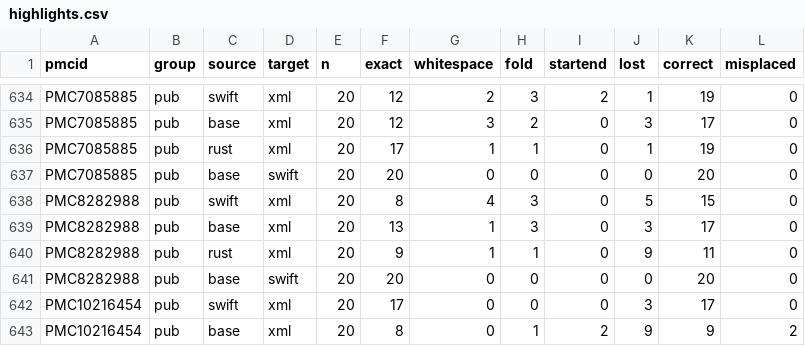
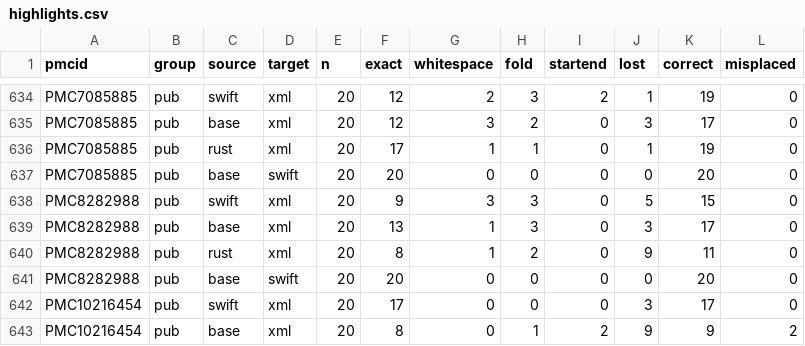
Before and after one commit to christoffermattssonlangseth/lunta, a CSV file: eval/results/highlights.csv, drawn as a sheet; only a part is shown, gaps mark what is left out; the diff covers the shown part only.

```diff
--- a/eval/results/highlights.csv
+++ b/eval/results/highlights.csv
@@ -637,5 +637,5 @@ PMC7085885,pub,rust,xml,20,17,1,1,0,1,19,0
 PMC7085885,pub,base,swift,20,20,0,0,0,0,20,0
-PMC8282988,pub,swift,xml,20,8,4,3,0,5,15,0
+PMC8282988,pub,swift,xml,20,9,3,3,0,5,15,0
 PMC8282988,pub,base,xml,20,13,1,3,0,3,17,0
-PMC8282988,pub,rust,xml,20,9,1,1,0,9,11,0
+PMC8282988,pub,rust,xml,20,8,1,2,0,9,11,0
 PMC8282988,pub,base,swift,20,20,0,0,0,0,20,0
```
Also changed, not shown: 23 edited cells elsewhere in this file, eval/results/pairs.csv, eval/results/pdffig.csv, 13 other files.
